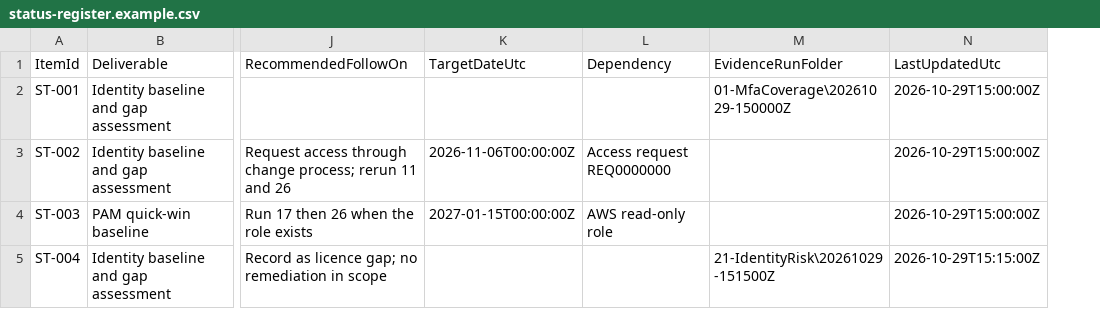
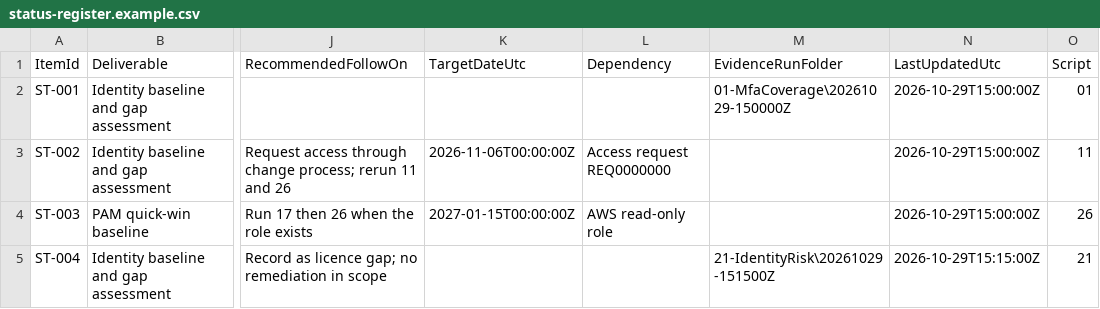
Before and after one commit to mdisturbed/iam_scripts, a CSV file: examples/status-register.example.csv, drawn as a sheet; only a part is shown, gaps mark what is left out; the diff names each change by its address in the sheet, - before the commit and + after, or states it on an @@ line.

Commit message:
Engagement console (1.11.0): point-and-click launcher, engagement actions, adopt existing evidence folder, register labels on dashboard

```diff
--- a/examples/status-register.example.csv
+++ b/examples/status-register.example.csv
+column O (Script), rows 2-5: 01 | 11 | 26 | 21
```
Also changed, not shown: 11 other files.
